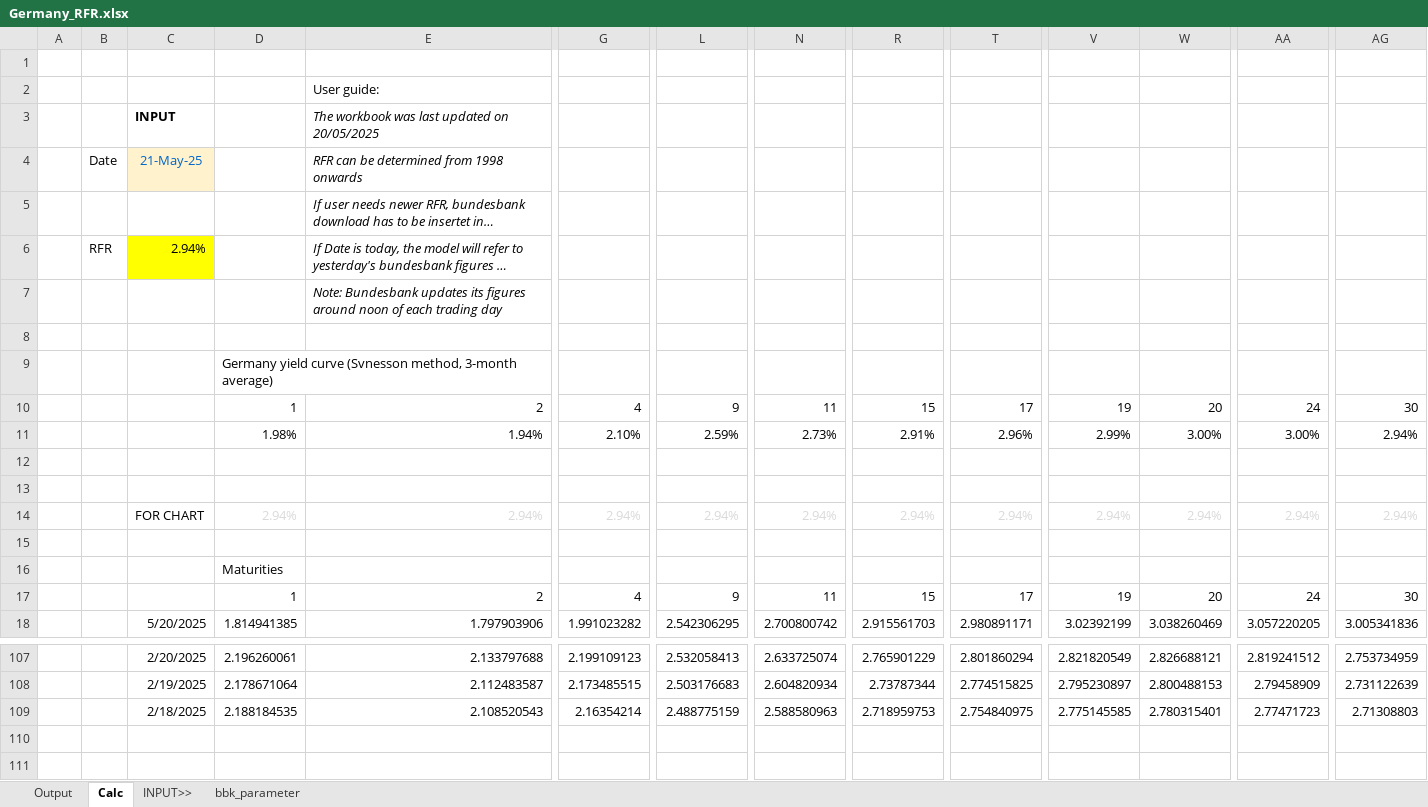
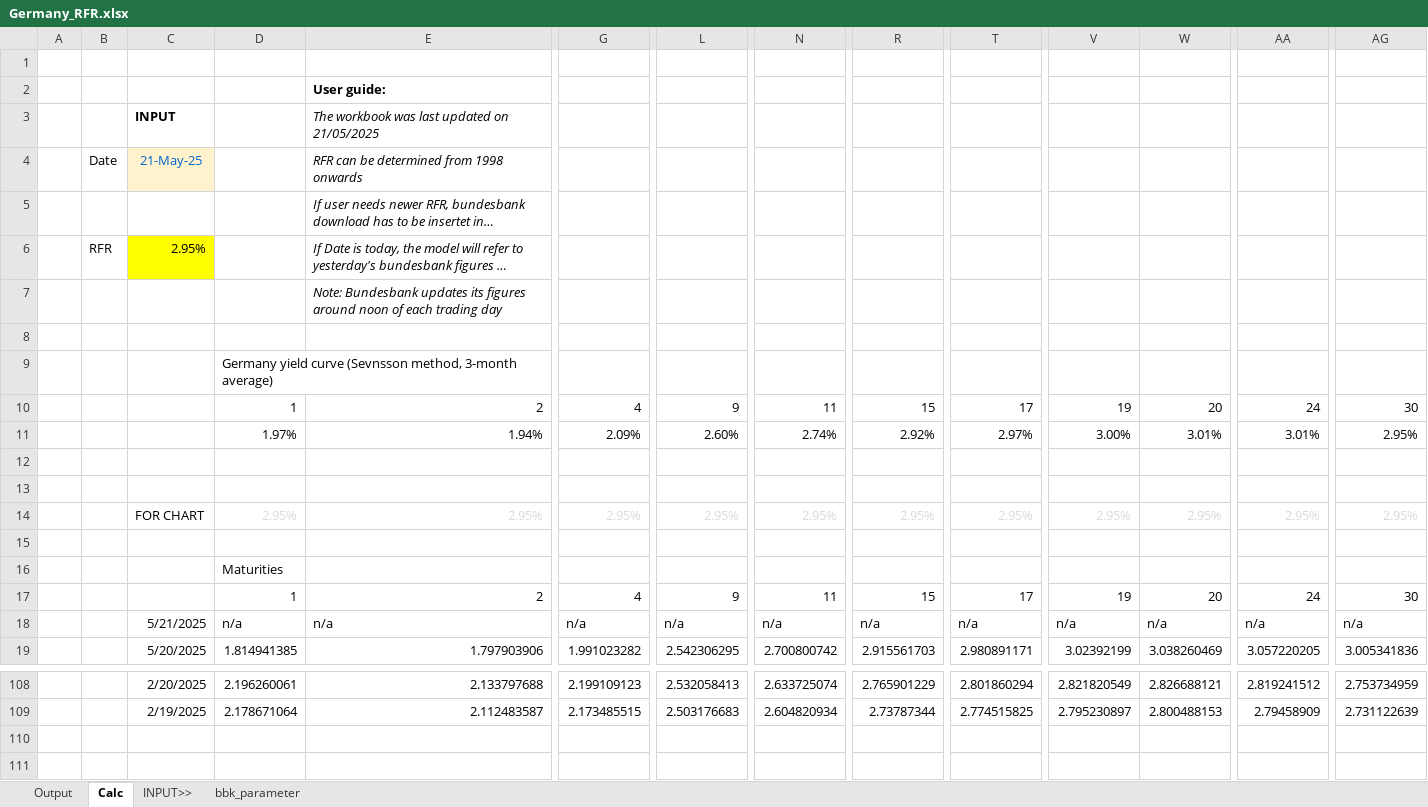
Before and after one commit to saltKonstantin/Germany_RFR, an Excel workbook: Germany_RFR.xlsx, sheet Calc, drawn as a sheet; only a part is shown, gaps mark what is left out; long unchanged cells end in …; values as stored, in another font and other column widths than the file's, no borders; charts and pictures not drawn; removed rows and columns are numbered as before the commit, all else as after; rows hold the shown columns only; the diff covers the shown part only; the diff names each change by its address in the sheet, - before the commit and + after, or states it on an @@ line.

```diff
--- a/Germany_RFR.xlsx (sheet Calc)
+++ b/Germany_RFR.xlsx (sheet Calc)
-E2 bold: off
+E2 bold: on
-E3: The workbook was last updated on 20/05/2025
+E3: The workbook was last updated on 21/05/2025
-C6: 2.94%
+C6: 2.95%
-D9: …yield curve (Svnesson method, 3-month…
+D9: …yield curve (Sevnsson method, 3-month…
-D11: 1.98%
+D11: 1.97%
-G11: 2.10%
+G11: 2.09%
-L11: 2.59%
+L11: 2.60%
-N11: 2.73%
+N11: 2.74%
-R11: 2.91%
+R11: 2.92%
-T11: 2.96%
+T11: 2.97%
-V11: 2.99%
+V11: 3.00%
-W11: 3.00%
+W11: 3.01%
-AA11: 3.00%
+AA11: 3.01%
-AG11: 2.94%
+AG11: 2.95%
-row 14:  |  | FOR CHART | 2.94% | 2.94% | 2.94% | 2.94% | 2.94% | 2.94% | 2.94% | 2.94% | 2.94% | 2.94% | 2.94%
+row 14:  |  | FOR CHART | 2.95% | 2.95% | 2.95% | 2.95% | 2.95% | 2.95% | 2.95% | 2.95% | 2.95% | 2.95% | 2.95%
+row 18:  |  | 5/21/2025 | n/a | n/a | n/a | n/a | n/a | n/a | n/a | n/a | n/a | n/a | n/a
-row 109:  |  | 2/18/2025 | 2.188184535 | 2.108520543 | 2.16354214 | 2.488775159 | 2.588580963 | 2.718959753 | 2.754840975 | 2.775145585 | 2.780315401 | 2.77471723 | 2.71308803
```
Also changed, not shown: other rows of this sheet, sheet Output, formulas that keep their value, charts or pictures.
